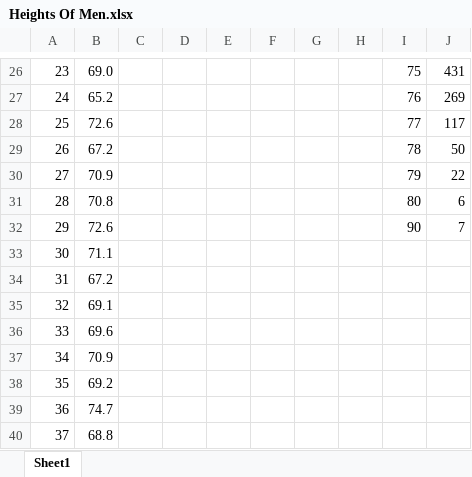
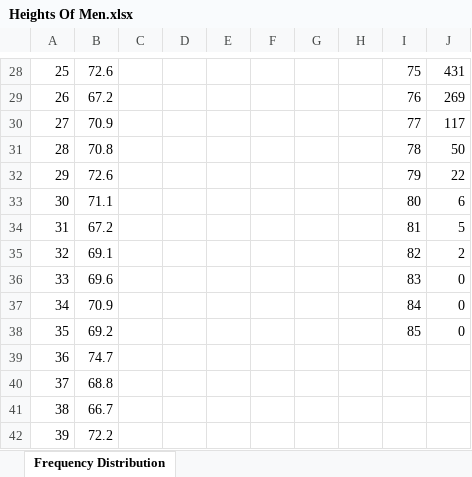
Before and after one commit to shekhar2010us/aws_key, an Excel workbook: data analysis/Exercise done/5_Distributions/Heights Of Men.xlsx, sheet Frequency Distribution, drawn as a sheet; only a part is shown, gaps mark what is left out; the shorter side is filled out with more unchanged rows; values as stored, in another font and other column widths than the file's, no borders; charts and pictures not drawn; removed rows and columns are numbered as before the commit, all else as after; the diff covers the shown part only; the diff names each change by its address in the sheet, - before the commit and + after, or states it on an @@ line.

```diff
--- a/data analysis/Exercise done/5_Distributions/Heights Of Men.xlsx (sheet Frequency Distribution)
+++ b/data analysis/Exercise done/5_Distributions/Heights Of Men.xlsx (sheet Frequency Distribution)
-sheet tab: Sheet1
+sheet tab: Frequency Distribution
@@ column A renumbered between rows 13 and 33 @@
-B28: 69.0
+B28: 72.6
-B29: 65.2
+B29: 67.2
-B30: 72.6
+B30: 70.9
-B31: 67.2
+B31: 70.8
-B32: 70.9
+B32: 72.6
-B33: 70.8
+B33: 71.1
-row 32: 29 | 72.6 |  |  |  |  |  |  | 90 | 7
-row 33: 30 | 71.1
-I34: (empty)
+I34: 81
-J34: (empty)
+J34: 5
-I35: (empty)
+I35: 82
-J35: (empty)
+J35: 2
-I36: (empty)
+I36: 83
-J36:J38: (empty)
+J36:J38: 0
-I37: (empty)
+I37: 84
-I38: (empty)
+I38: 85
```
Also changed, not shown: 3 added rows, 1 removed row, 25 edited cells and cell formats elsewhere in this sheet, formulas that keep their value, charts or pictures, data analysis/Exercise done/5_Distributions/Call Center Analysis.xlsx, data analysis/Exercise done/5_Distributions/Software Project Plan.xlsx, 38 other files.
